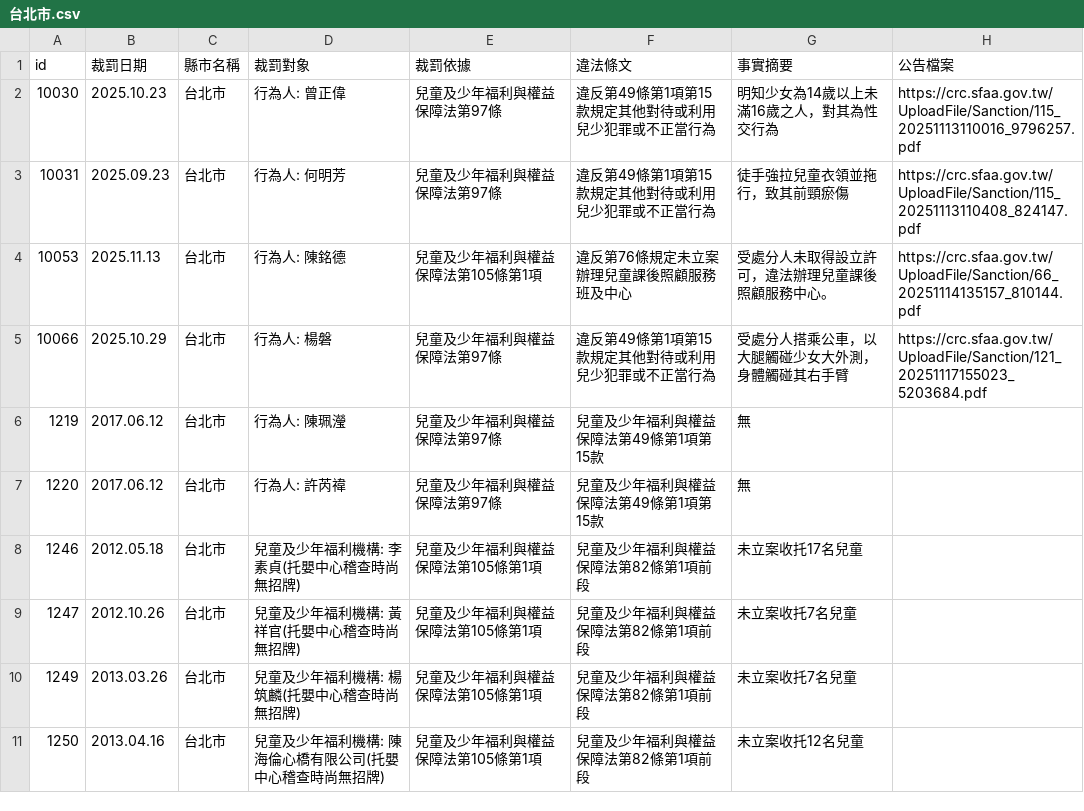
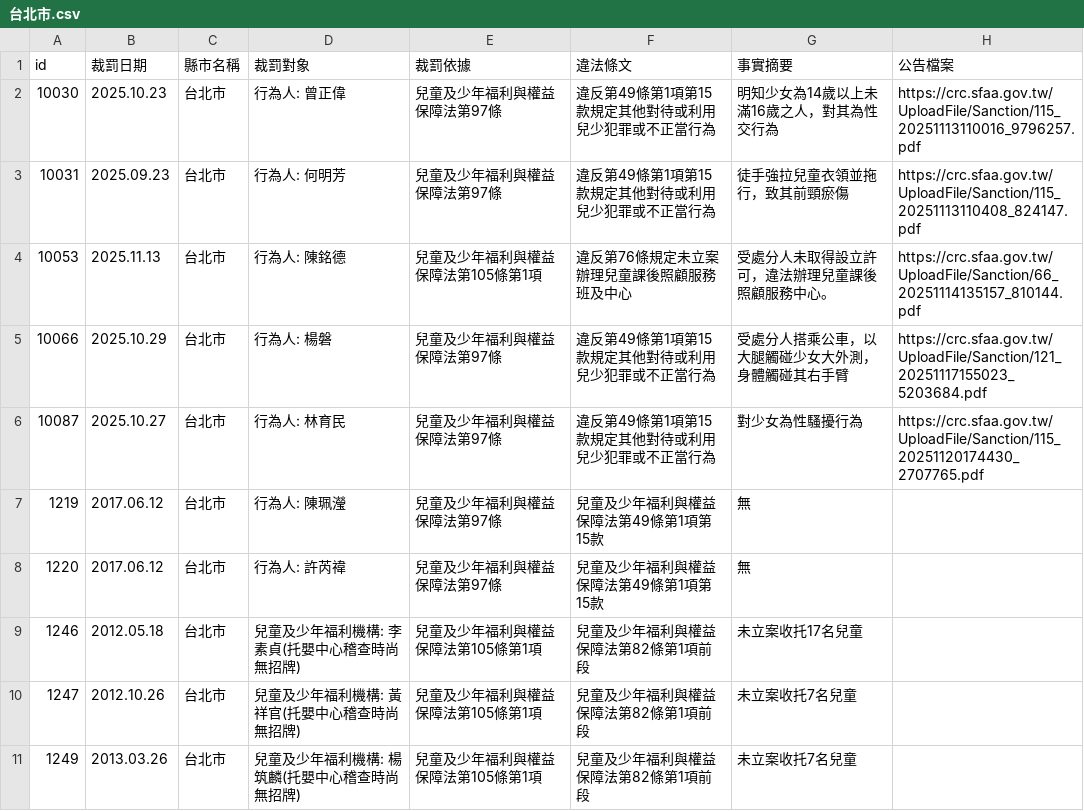
Before and after one commit to kiang/crc.sfaa.gov.tw, a CSV file: data/台北市.csv, drawn as a sheet; only a part is shown; the shorter side is filled out with more unchanged rows; the diff names each change by its address in the sheet, - before the commit and + after, or states it on an @@ line.

```diff
--- a/data/台北市.csv
+++ b/data/台北市.csv
+row 6: 10087 | 2025.10.27 | 台北市 | 行為人: 林育民 | 兒童及少年福利與權益保障法第97條 | 違反第49條第1項第15款規定其他對待或利用兒少犯罪或不正當行為 | 對少女為性騷擾行為 | https://crc.sfaa.gov.tw/UploadFile/Sanction/115_20251120174430_2707765.pdf
```
Also changed, not shown: 2 other files.
